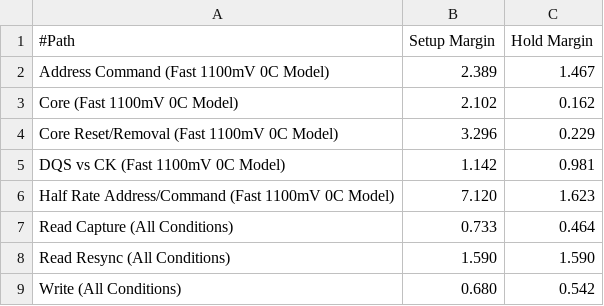
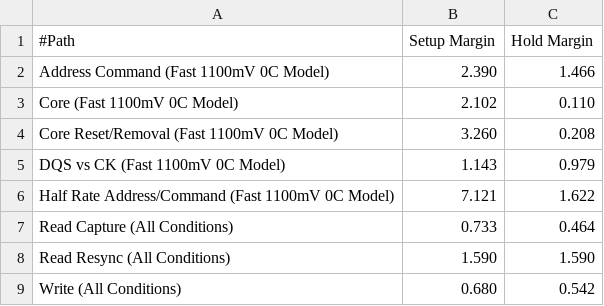
Before and after one commit to ketiltrout/mce_firmware, a CSV file: cards/readout_card/readout_card/synth_stratix_iii/micron_ctrl_phy_summary.csv, drawn as a sheet.

Commit message:
5.1.2, bugfix for filtered data being 2 row behind

```diff
--- a/cards/readout_card/readout_card/synth_stratix_iii/micron_ctrl_phy_summary.csv
+++ b/cards/readout_card/readout_card/synth_stratix_iii/micron_ctrl_phy_summary.csv
@@ -1,7 +1,7 @@
 #Path, Setup Margin, Hold Margin
-"Address Command (Fast 1100mV 0C Model)",2.389,1.467
-"Core (Fast 1100mV 0C Model)",2.102,0.162
-"Core Reset/Removal (Fast 1100mV 0C Model)",3.296,0.229
-"DQS vs CK (Fast 1100mV 0C Model)",1.142,0.981
-"Half Rate Address/Command (Fast 1100mV 0C Model)",7.120,1.623
+"Address Command (Fast 1100mV 0C Model)",2.390,1.466
+"Core (Fast 1100mV 0C Model)",2.102,0.110
+"Core Reset/Removal (Fast 1100mV 0C Model)",3.260,0.208
+"DQS vs CK (Fast 1100mV 0C Model)",1.143,0.979
+"Half Rate Address/Command (Fast 1100mV 0C Model)",7.121,1.622
 "Read Capture (All Conditions)",0.733,0.464
```
Also changed, not shown: 8 other files.
